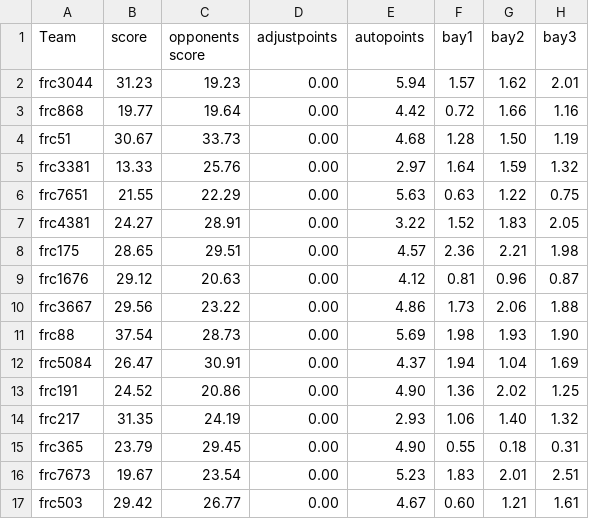
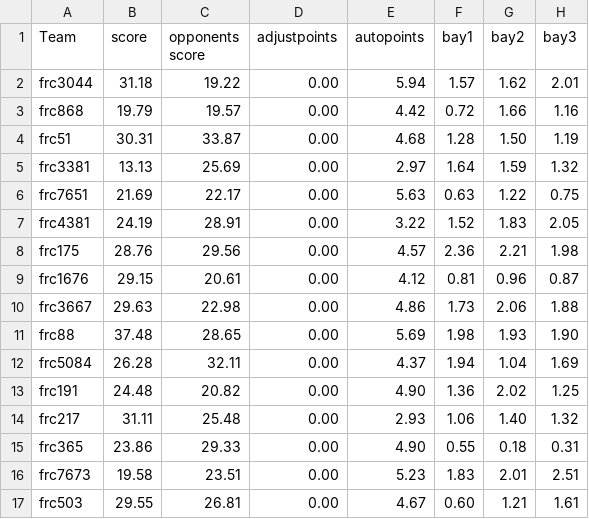
Before and after one commit to xjschwen/robotstat-data, a CSV file: tba/2019dar_Detroit_oprs.csv, drawn as a sheet; only a part is shown; the diff covers the shown part only; the diff names each change by its address in the sheet, - before the commit and + after, or states it on an @@ line.

```diff
--- a/tba/2019dar_Detroit_oprs.csv
+++ b/tba/2019dar_Detroit_oprs.csv
-B2 (score): 31.23
+B2 (score): 31.18
-C2 (opponents score): 19.23
+C2 (opponents score): 19.22
-B3 (score): 19.77
+B3 (score): 19.79
-C3 (opponents score): 19.64
+C3 (opponents score): 19.57
-B4 (score): 30.67
+B4 (score): 30.31
-C4 (opponents score): 33.73
+C4 (opponents score): 33.87
-B5 (score): 13.33
+B5 (score): 13.13
-C5 (opponents score): 25.76
+C5 (opponents score): 25.69
-B6 (score): 21.55
+B6 (score): 21.69
-C6 (opponents score): 22.29
+C6 (opponents score): 22.17
-B7 (score): 24.27
+B7 (score): 24.19
-B8 (score): 28.65
+B8 (score): 28.76
-C8 (opponents score): 29.51
+C8 (opponents score): 29.56
-B9 (score): 29.12
+B9 (score): 29.15
-C9 (opponents score): 20.63
+C9 (opponents score): 20.61
-B10 (score): 29.56
+B10 (score): 29.63
-C10 (opponents score): 23.22
+C10 (opponents score): 22.98
-B11 (score): 37.54
+B11 (score): 37.48
-C11 (opponents score): 28.73
+C11 (opponents score): 28.65
-B12 (score): 26.47
+B12 (score): 26.28
-C12 (opponents score): 30.91
+C12 (opponents score): 32.11
-B13 (score): 24.52
+B13 (score): 24.48
-C13 (opponents score): 20.86
+C13 (opponents score): 20.82
-B14 (score): 31.35
+B14 (score): 31.11
-C14 (opponents score): 24.19
+C14 (opponents score): 25.48
-B15 (score): 23.79
+B15 (score): 23.86
-C15 (opponents score): 29.45
+C15 (opponents score): 29.33
-B16 (score): 19.67
+B16 (score): 19.58
-C16 (opponents score): 23.54
+C16 (opponents score): 23.51
-B17 (score): 29.42
+B17 (score): 29.55
-C17 (opponents score): 26.77
+C17 (opponents score): 26.81
```
Also changed, not shown: 103 edited cells elsewhere in this file, tba/2019dar_Detroit.csv.
